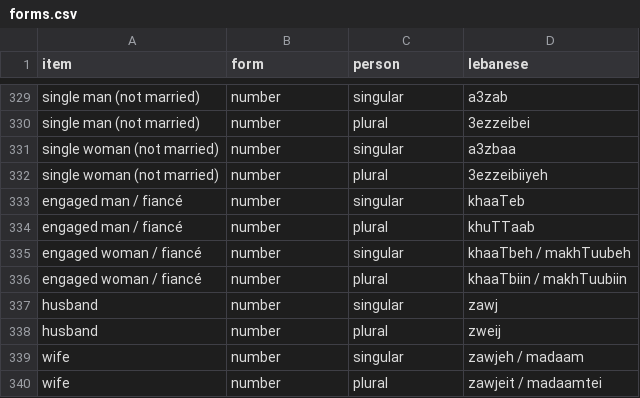
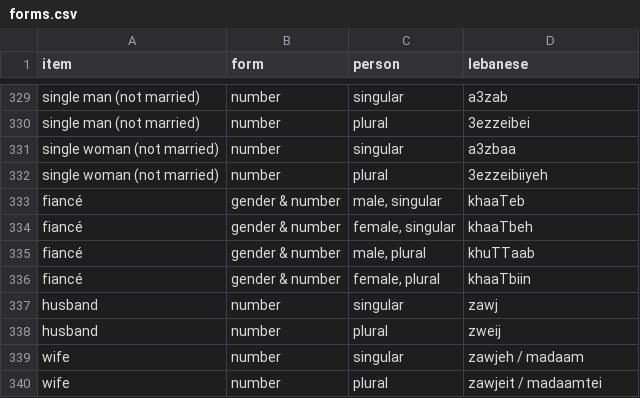
Before and after one commit to claire-vr/cedrus, a CSV file: database/forms.csv, drawn as a sheet; only a part is shown, gaps mark what is left out.

```diff
--- a/database/forms.csv
+++ b/database/forms.csv
@@ -332,6 +332,6 @@ single woman (not married),number,singular,a3zbaa
 single woman (not married),number,plural,3ezzeibiiyeh
-engaged man / fiancé,number,singular,khaaTeb
-engaged man / fiancé,number,plural,khuTTaab
-engaged woman / fiancé,number,singular,khaaTbeh / makhTuubeh
-engaged woman / fiancé,number,plural,khaaTbiin / makhTuubiin
+fiancé,gender & number,"male, singular",khaaTeb
+fiancé,gender & number,"female, singular",khaaTbeh
+fiancé,gender & number,"male, plural",khuTTaab
+fiancé,gender & number,"female, plural",khaaTbiin
 husband,number,singular,zawj
```
Also changed, not shown: database/vocabulary.csv, 1 other file.
